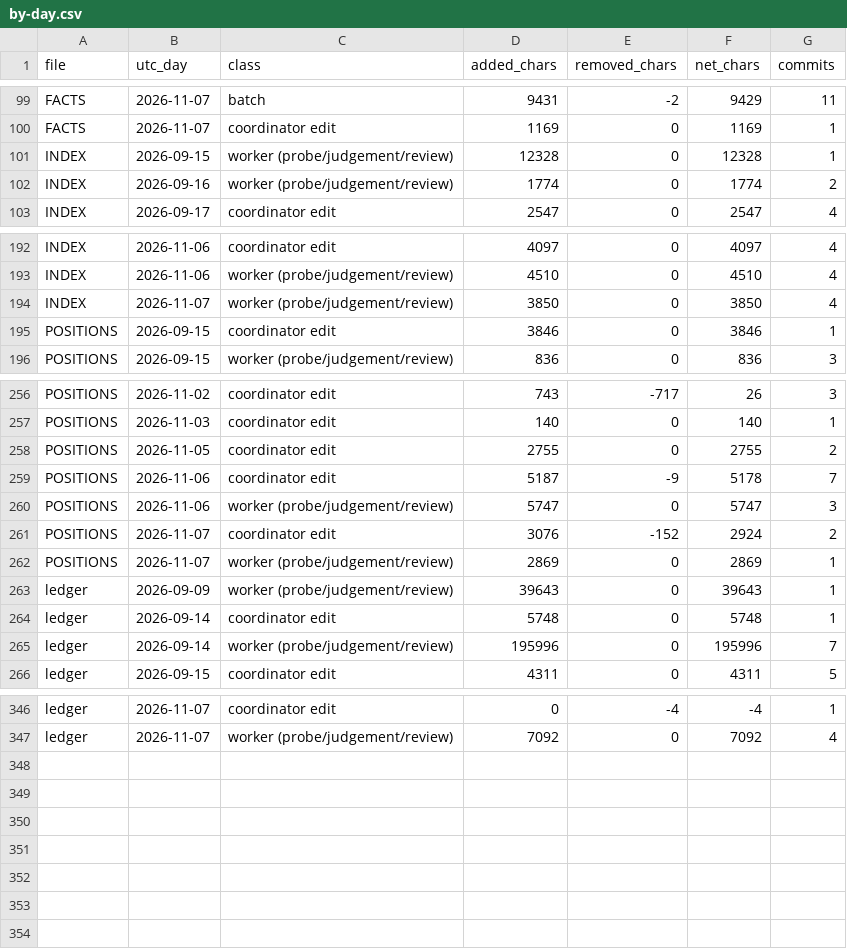
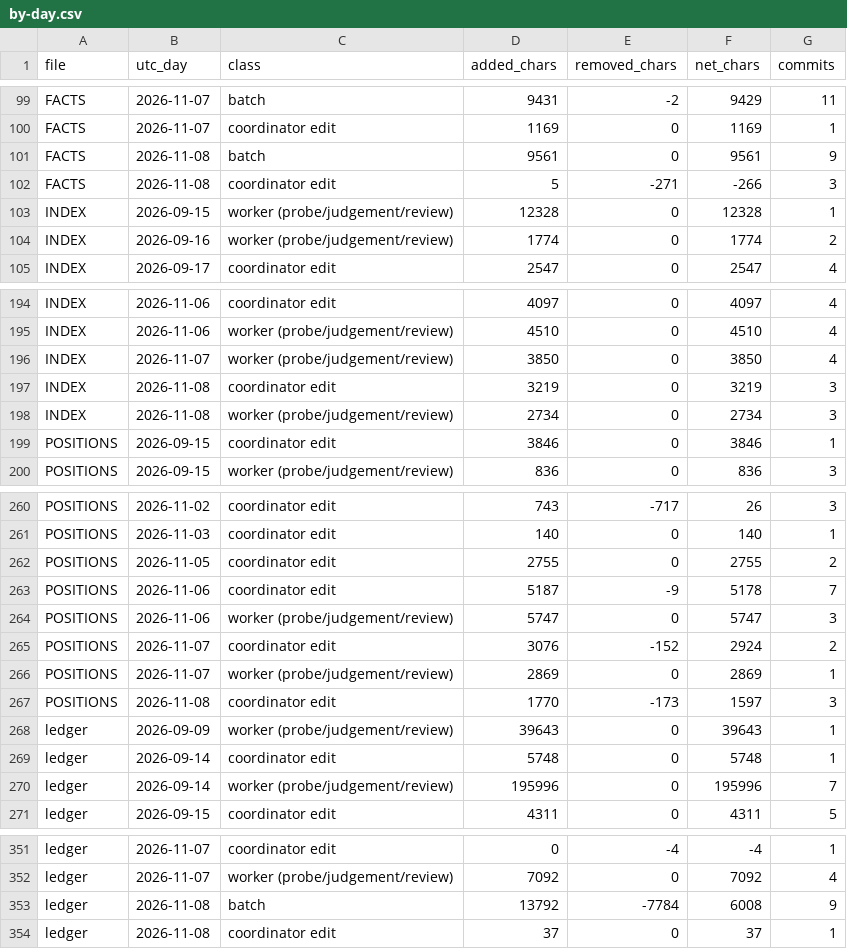
Before and after one commit to palimondo/fortress, a CSV file: explorations/coordinator/process-engineering/record-growth/by-day.csv, drawn as a sheet; only a part is shown, gaps mark what is left out.

```diff
--- a/explorations/coordinator/process-engineering/record-growth/by-day.csv
+++ b/explorations/coordinator/process-engineering/record-growth/by-day.csv
@@ -100,2 +100,4 @@ FACTS,2026-11-07,batch,9431,-2,9429,11
 FACTS,2026-11-07,coordinator edit,1169,0,1169,1
+FACTS,2026-11-08,batch,9561,0,9561,9
+FACTS,2026-11-08,coordinator edit,5,-271,-266,3
 INDEX,2026-09-15,worker (probe/judgement/review),12328,0,12328,1
@@ -194,2 +196,4 @@ INDEX,2026-11-06,worker (probe/judgement/review),4510,0,4510,4
 INDEX,2026-11-07,worker (probe/judgement/review),3850,0,3850,4
+INDEX,2026-11-08,coordinator edit,3219,0,3219,3
+INDEX,2026-11-08,worker (probe/judgement/review),2734,0,2734,3
 POSITIONS,2026-09-15,coordinator edit,3846,0,3846,1
@@ -262,2 +266,3 @@ POSITIONS,2026-11-07,coordinator edit,3076,-152,2924,2
 POSITIONS,2026-11-07,worker (probe/judgement/review),2869,0,2869,1
+POSITIONS,2026-11-08,coordinator edit,1770,-173,1597,3
 ledger,2026-09-09,worker (probe/judgement/review),39643,0,39643,1
@@ -347 +352,3 @@ ledger,2026-11-07,coordinator edit,0,-4,-4,1
 ledger,2026-11-07,worker (probe/judgement/review),7092,0,7092,4
+ledger,2026-11-08,batch,13792,-7784,6008,9
+ledger,2026-11-08,coordinator edit,37,0,37,1
```
Also changed, not shown: explorations/coordinator/process-engineering/record-growth/landings.csv, explorations/coordinator/process-engineering/record-growth/per-batch.csv, 9 other files.
